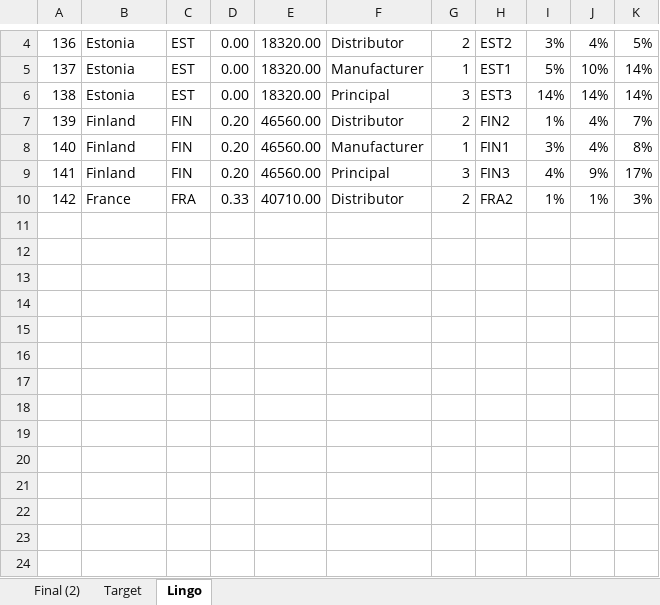
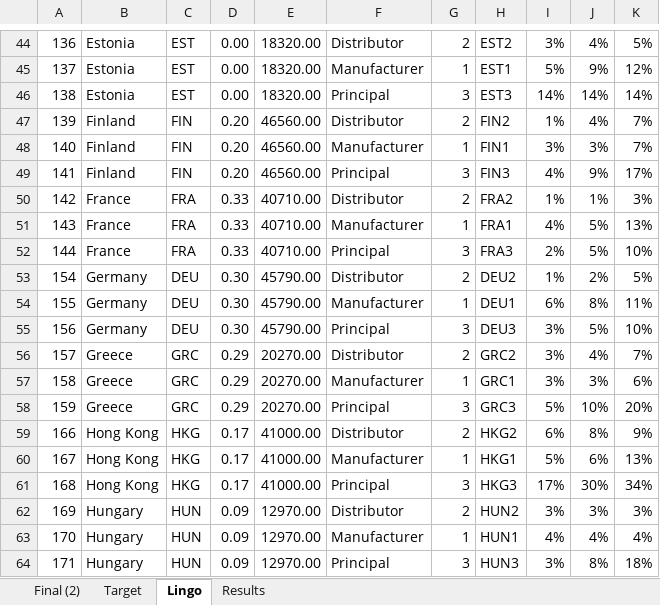
Before and after one commit to mrepetto94/ThMEF, an Excel workbook: Data/ExLingo.xlsx, sheet Lingo, drawn as a sheet; only a part is shown, gaps mark what is left out; values as stored, in another font and other column widths than the file's, no borders; addresses are those after the commit; the diff covers the shown part only; the diff names each change by its address in the sheet, - before the commit and + after, or states it on an @@ line.

```diff
--- a/Data/ExLingo.xlsx (sheet Lingo)
+++ b/Data/ExLingo.xlsx (sheet Lingo)
+sheet tab: Results
-J45: 10%
+J45: 9%
-K45: 14%
+K45: 12%
-J48: 4%
+J48: 3%
-K48: 8%
+K48: 7%
+row 51: 143 | France | FRA | 0.33 | 40710.00 | Manufacturer | 1 | FRA1 | 4% | 5% | 13%
+row 52: 144 | France | FRA | 0.33 | 40710.00 | Principal | 3 | FRA3 | 2% | 5% | 10%
+row 53: 154 | Germany | DEU | 0.30 | 45790.00 | Distributor | 2 | DEU2 | 1% | 2% | 5%
+row 54: 155 | Germany | DEU | 0.30 | 45790.00 | Manufacturer | 1 | DEU1 | 6% | 8% | 11%
+row 55: 156 | Germany | DEU | 0.30 | 45790.00 | Principal | 3 | DEU3 | 3% | 5% | 10%
+row 56: 157 | Greece | GRC | 0.29 | 20270.00 | Distributor | 2 | GRC2 | 3% | 4% | 7%
+row 57: 158 | Greece | GRC | 0.29 | 20270.00 | Manufacturer | 1 | GRC1 | 3% | 3% | 6%
+row 58: 159 | Greece | GRC | 0.29 | 20270.00 | Principal | 3 | GRC3 | 5% | 10% | 20%
+row 59: 166 | Hong Kong | HKG | 0.17 | 41000.00 | Distributor | 2 | HKG2 | 6% | 8% | 9%
+row 60: 167 | Hong Kong | HKG | 0.17 | 41000.00 | Manufacturer | 1 | HKG1 | 5% | 6% | 13%
+row 61: 168 | Hong Kong | HKG | 0.17 | 41000.00 | Principal | 3 | HKG3 | 17% | 30% | 34%
+row 62: 169 | Hungary | HUN | 0.09 | 12970.00 | Distributor | 2 | HUN2 | 3% | 3% | 3%
+row 63: 170 | Hungary | HUN | 0.09 | 12970.00 | Manufacturer | 1 | HUN1 | 4% | 4% | 4%
+row 64: 171 | Hungary | HUN | 0.09 | 12970.00 | Principal | 3 | HUN3 | 3% | 8% | 18%
```
Also changed, not shown: 122 added rows and 1 removed row elsewhere in this sheet, sheet Target, 1 other file.
